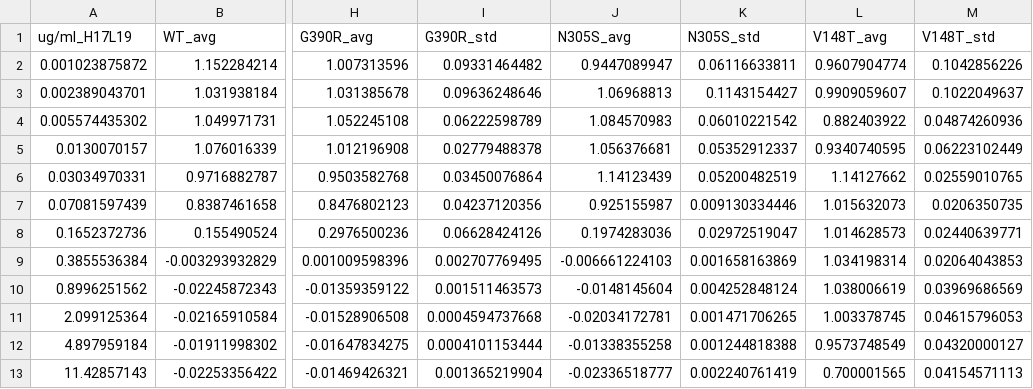
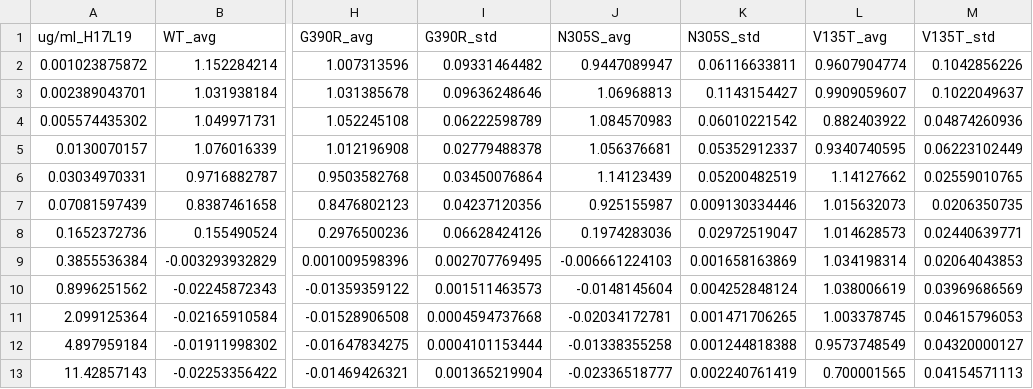
Before and after one commit to jbloomlab/HA_antibody_ease_of_escape, a CSV file: neutralization_assays/platereaderdata/20170421_H17L19_neutralization_data.csv, drawn as a sheet; only a part is shown, gaps mark what is left out; the diff names each change by its address in the sheet, - before the commit and + after, or states it on an @@ line.

```diff
--- a/neutralization_assays/platereaderdata/20170421_H17L19_neutralization_data.csv
+++ b/neutralization_assays/platereaderdata/20170421_H17L19_neutralization_data.csv
-L1: V148T_avg
+L1: V135T_avg
-M1: V148T_std
+M1: V135T_std
```
Also changed, not shown: neutralization_assays/platereaderdata/H17-L7_neutralization_data.csv, 9 other files.
